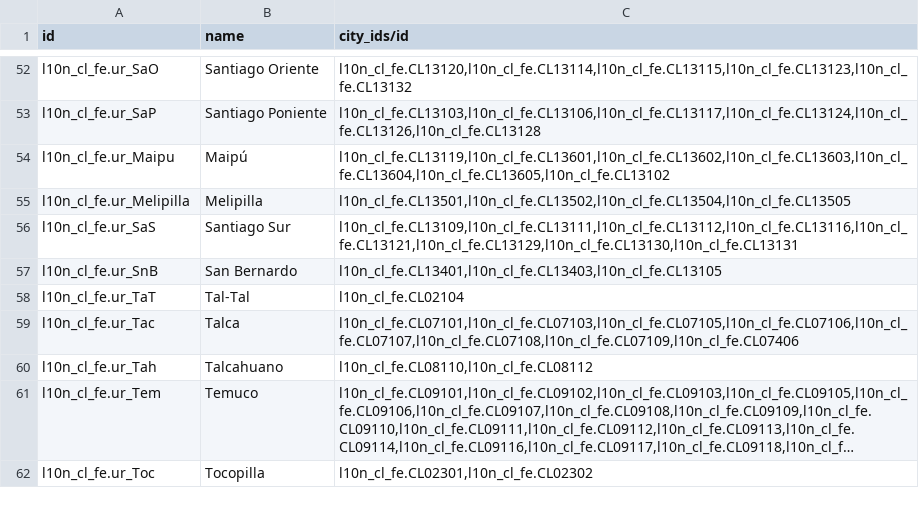
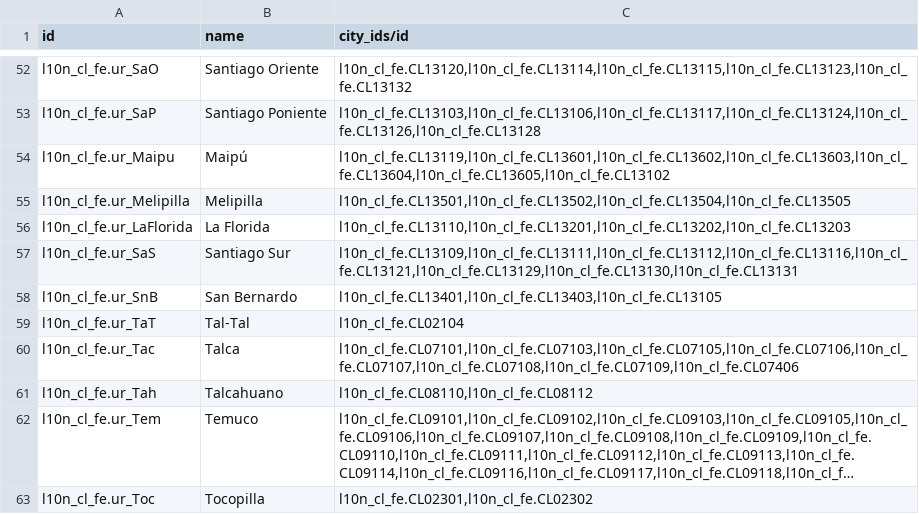
Before and after one commit to odoocoop/facturacion_electronica, a CSV file: l10n_cl_fe/data/sii.regional.offices.csv, drawn as a sheet; only a part is shown, gaps mark what is left out; long unchanged cells end in …; the diff names each change by its address in the sheet, - before the commit and + after, or states it on an @@ line.

```diff
--- a/l10n_cl_fe/data/sii.regional.offices.csv
+++ b/l10n_cl_fe/data/sii.regional.offices.csv
+row 56: l10n_cl_fe.ur_LaFlorida | La Florida | l10n_cl_fe.CL13110,l10n_cl_fe.CL13201,l10n_cl_fe.CL13202,l10n_cl_fe.CL13203
```
Also changed, not shown: 58 other files.
